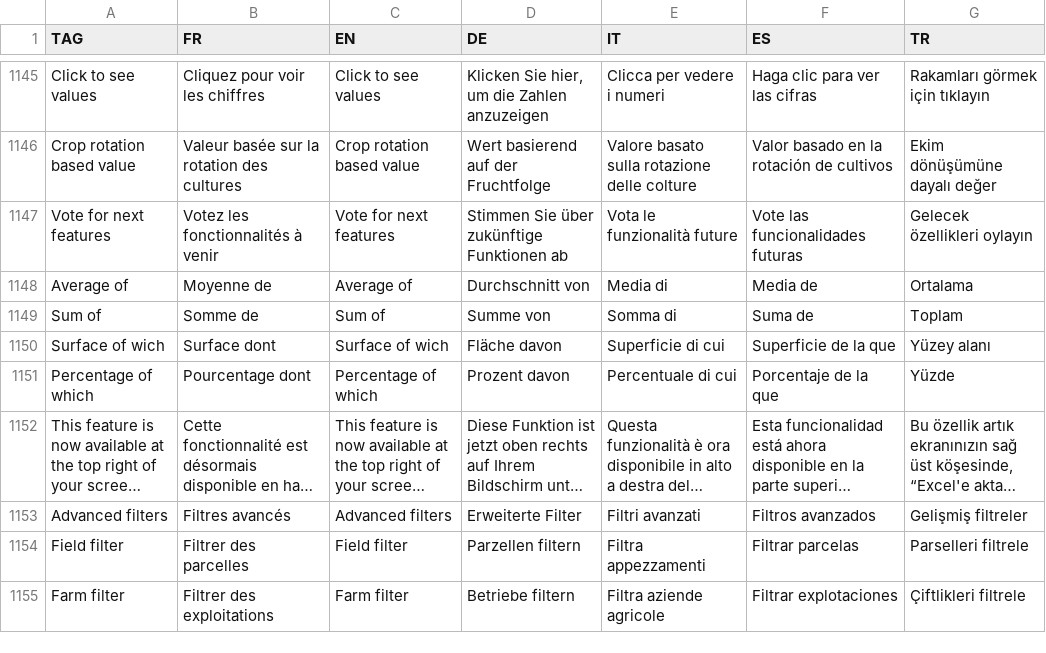
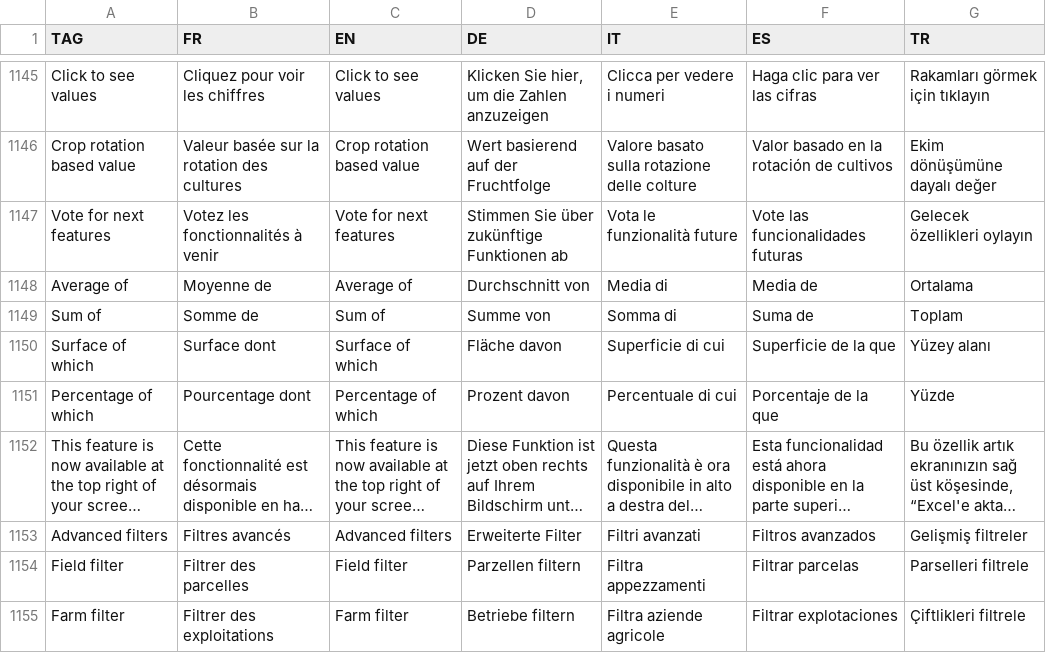
Before and after one commit to hyperplanning/hyperassets, a CSV file: translatedmessages.csv, drawn as a sheet; only a part is shown, gaps mark what is left out; long unchanged cells end in …; the diff names each change by its address in the sheet, - before the commit and + after, or states it on an @@ line.

Commit message:
Update translatedmessages.csv

```diff
--- a/translatedmessages.csv
+++ b/translatedmessages.csv
-A1150 (TAG): Surface of wich
+A1150 (TAG): Surface of which
-C1150 (EN): Surface of wich
+C1150 (EN): Surface of which
```
